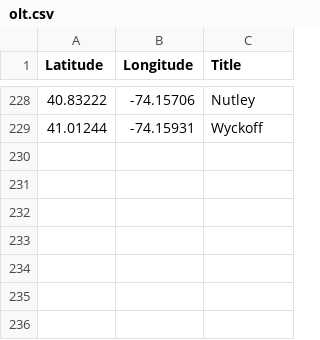
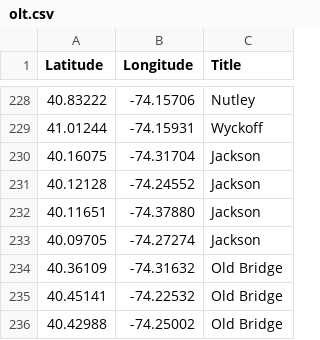
Before and after one commit to Bobcat00/olt_nj, a CSV file: olt.csv, drawn as a sheet; only a part is shown, gaps mark what is left out; the diff names each change by its address in the sheet, - before the commit and + after, or states it on an @@ line.

Commit message:
Add Jackson and Old Bridge

```diff
--- a/olt.csv
+++ b/olt.csv
+row 230: 40.16075 | -74.31704 | Jackson
+row 231: 40.12128 | -74.24552 | Jackson
+row 232: 40.11651 | -74.37880 | Jackson
+row 233: 40.09705 | -74.27274 | Jackson
+row 234: 40.36109 | -74.31632 | Old Bridge
+row 235: 40.45141 | -74.22532 | Old Bridge
+row 236: 40.42988 | -74.25002 | Old Bridge
```
